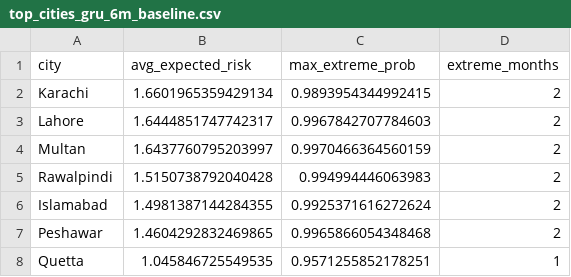
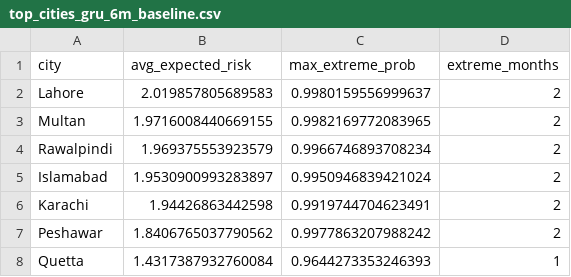
Before and after one commit to MAbdullahWaqar/Heatwave-Risk-Prediction-for-Major-Pakistani-Cities, a CSV file: heat-risk-pk/outputs/figures/top_cities_gru_6m_baseline.csv, drawn as a sheet.

Commit message:
Fina

```diff
--- a/heat-risk-pk/outputs/figures/top_cities_gru_6m_baseline.csv
+++ b/heat-risk-pk/outputs/figures/top_cities_gru_6m_baseline.csv
@@ -1,8 +1,8 @@
 city,avg_expected_risk,max_extreme_prob,extreme_months
-Karachi,1.6601965359429134,0.9893954344992415,2
-Lahore,1.6444851747742317,0.9967842707784603,2
-Multan,1.6437760795203997,0.9970466364560159,2
-Rawalpindi,1.5150738792040428,0.994994446063983,2
-Islamabad,1.4981387144284355,0.9925371616272624,2
-Peshawar,1.4604292832469865,0.9965866054348468,2
-Quetta,1.045846725549535,0.9571255852178251,1
+Lahore,2.019857805689583,0.9980159556999637,2
+Multan,1.9716008440669155,0.9982169772083965,2
+Rawalpindi,1.969375553923579,0.9966746893708234,2
+Islamabad,1.9530900993283897,0.9950946839421024,2
+Karachi,1.94426863442598,0.9919744704623491,2
+Peshawar,1.8406765037790562,0.9977863207988242,2
+Quetta,1.4317387932760084,0.9644273353246393,1
```
